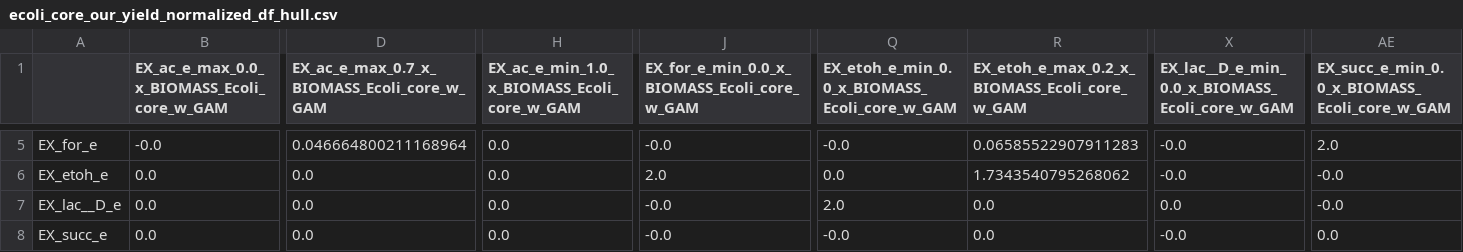
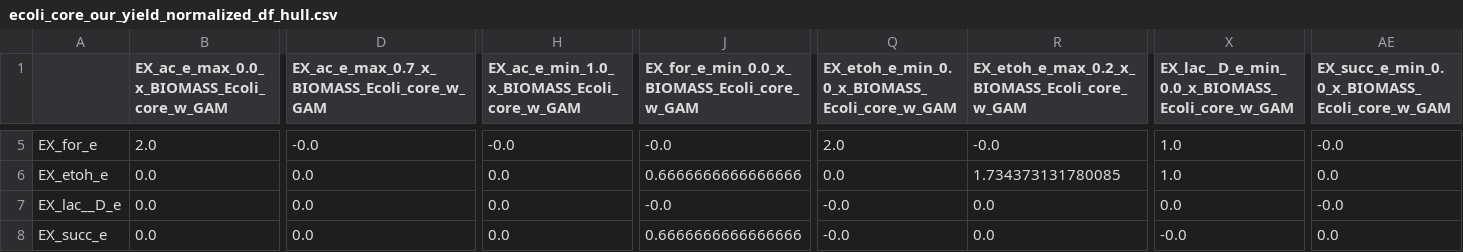
Before and after one commit to SysBioChalmers/GEM2CB_model, a CSV file: ComplementaryData/Case2_1_ecoli_core/ecoli_core_our_yield_normalized_df_hull.csv, drawn as a sheet; only a part is shown, gaps mark what is left out; the diff covers the shown part only; the diff names each change by its address in the sheet, - before the commit and + after, or states it on an @@ line.

```diff
--- a/ComplementaryData/Case2_1_ecoli_core/ecoli_core_our_yield_normalized_df_hull.csv
+++ b/ComplementaryData/Case2_1_ecoli_core/ecoli_core_our_yield_normalized_df_hull.csv
-B5: -0.0
+B5: 2.0
-D5: 0.046664800211168964
+D5: -0.0
-H5: 0.0
+H5: -0.0
-Q5: -0.0
+Q5: 2.0
-R5: 0.06585522907911283
+R5: -0.0
-X5:X6: -0.0
+X5:X6: 1.0
-AE5: 2.0
+AE5: -0.0
-J6: 2.0
+J6: 0.6666666666666666
-R6: 1.7343540795268062
+R6: 1.734373131780085
-AE6: -0.0
+AE6: 0.0
-Q7: 2.0
+Q7: -0.0
-J8: -0.0
+J8: 0.6666666666666666
```
Also changed, not shown: 52 edited cells elsewhere in this file, ComplementaryData/Case1_ecoli_reduced/ecoli_reduced_our_yield_normalized_df.csv, ComplementaryData/Case1_ecoli_reduced/ecoli_reduced_our_yield_normalized_df_hull.csv, 53 other files.
